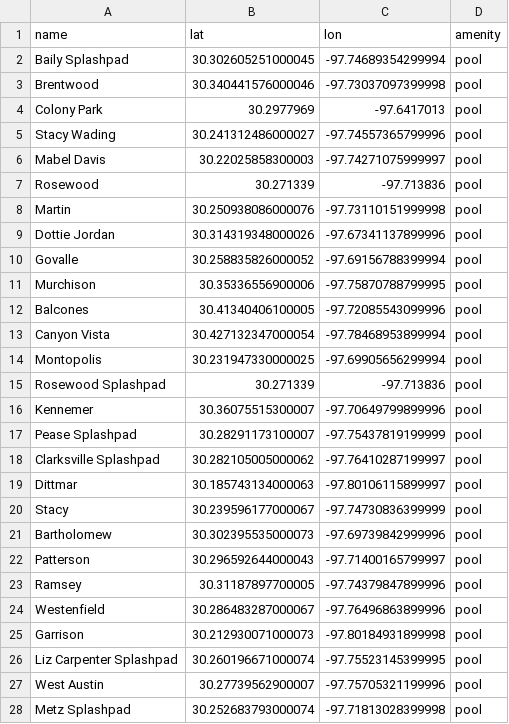
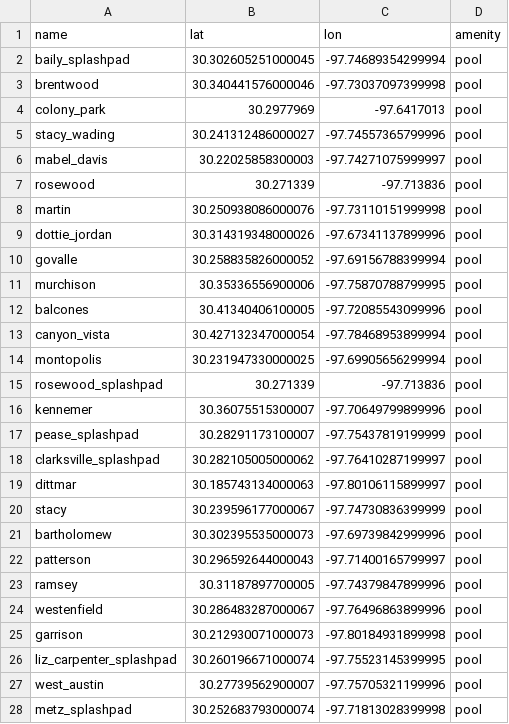
Before and after one commit to kc4stillo/bikeshare_analysis, a CSV file: cleaned/amenities/amenities.csv, drawn as a sheet; only a part is shown; the diff covers the shown part only.

Commit message:
fixed all names for amenitis and transportation

```diff
--- a/cleaned/amenities/amenities.csv
+++ b/cleaned/amenities/amenities.csv
@@ -1,28 +1,28 @@
 name,lat,lon,amenity
-Baily Splashpad,30.302605251000045,-97.74689354299994,pool
-Brentwood,30.340441576000046,-97.73037097399998,pool
-Colony Park,30.2977969,-97.6417013,pool
-Stacy Wading,30.241312486000027,-97.74557365799996,pool
-Mabel Davis,30.22025858300003,-97.74271075999997,pool
-Rosewood,30.271339,-97.713836,pool
-Martin,30.250938086000076,-97.73110151999998,pool
-Dottie Jordan,30.314319348000026,-97.67341137899996,pool
-Govalle,30.258835826000052,-97.69156788399994,pool
-Murchison,30.35336556900006,-97.75870788799995,pool
-Balcones,30.41340406100005,-97.72085543099996,pool
-Canyon Vista,30.427132347000054,-97.78468953899994,pool
-Montopolis,30.231947330000025,-97.69905656299994,pool
-Rosewood Splashpad,30.271339,-97.713836,pool
-Kennemer,30.36075515300007,-97.70649799899996,pool
-Pease Splashpad,30.28291173100007,-97.75437819199999,pool
-Clarksville Splashpad,30.282105005000062,-97.76410287199997,pool
-Dittmar,30.185743134000063,-97.80106115899997,pool
-Stacy,30.239596177000067,-97.74730836399999,pool
-Bartholomew,30.302395535000073,-97.69739842999996,pool
-Patterson,30.296592644000043,-97.71400165799997,pool
-Ramsey,30.31187897700005,-97.74379847899996,pool
-Westenfield,30.286483287000067,-97.76496863899996,pool
-Garrison,30.212930071000073,-97.80184931899998,pool
-Liz Carpenter Splashpad,30.260196671000074,-97.75523145399995,pool
-West Austin,30.27739562900007,-97.75705321199996,pool
-Metz Splashpad,30.252683793000074,-97.71813028399998,pool
+baily_splashpad,30.302605251000045,-97.74689354299994,pool
+brentwood,30.340441576000046,-97.73037097399998,pool
+colony_park,30.2977969,-97.6417013,pool
+stacy_wading,30.241312486000027,-97.74557365799996,pool
+mabel_davis,30.22025858300003,-97.74271075999997,pool
+rosewood,30.271339,-97.713836,pool
+martin,30.250938086000076,-97.73110151999998,pool
+dottie_jordan,30.314319348000026,-97.67341137899996,pool
+govalle,30.258835826000052,-97.69156788399994,pool
+murchison,30.35336556900006,-97.75870788799995,pool
+balcones,30.41340406100005,-97.72085543099996,pool
+canyon_vista,30.427132347000054,-97.78468953899994,pool
+montopolis,30.231947330000025,-97.69905656299994,pool
+rosewood_splashpad,30.271339,-97.713836,pool
+kennemer,30.36075515300007,-97.70649799899996,pool
+pease_splashpad,30.28291173100007,-97.75437819199999,pool
+clarksville_splashpad,30.282105005000062,-97.76410287199997,pool
+dittmar,30.185743134000063,-97.80106115899997,pool
+stacy,30.239596177000067,-97.74730836399999,pool
+bartholomew,30.302395535000073,-97.69739842999996,pool
+patterson,30.296592644000043,-97.71400165799997,pool
+ramsey,30.31187897700005,-97.74379847899996,pool
+westenfield,30.286483287000067,-97.76496863899996,pool
+garrison,30.212930071000073,-97.80184931899998,pool
+liz_carpenter_splashpad,30.260196671000074,-97.75523145399995,pool
+west_austin,30.27739562900007,-97.75705321199996,pool
+metz_splashpad,30.252683793000074,-97.71813028399998,pool
```
Also changed, not shown: 76 edited cells elsewhere in this file, data/cleaned/transportation/transportation.csv, 3 other files.
